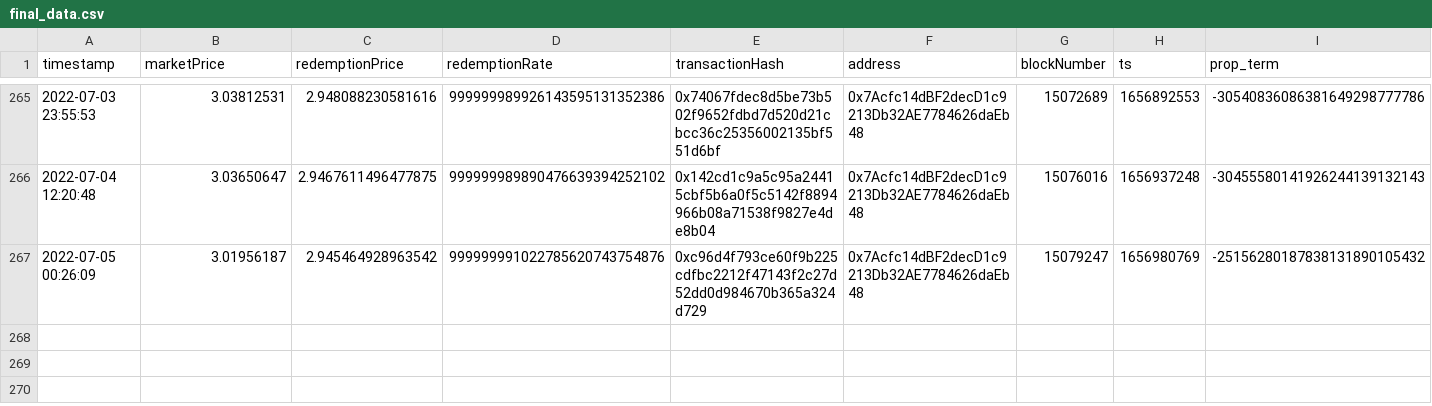
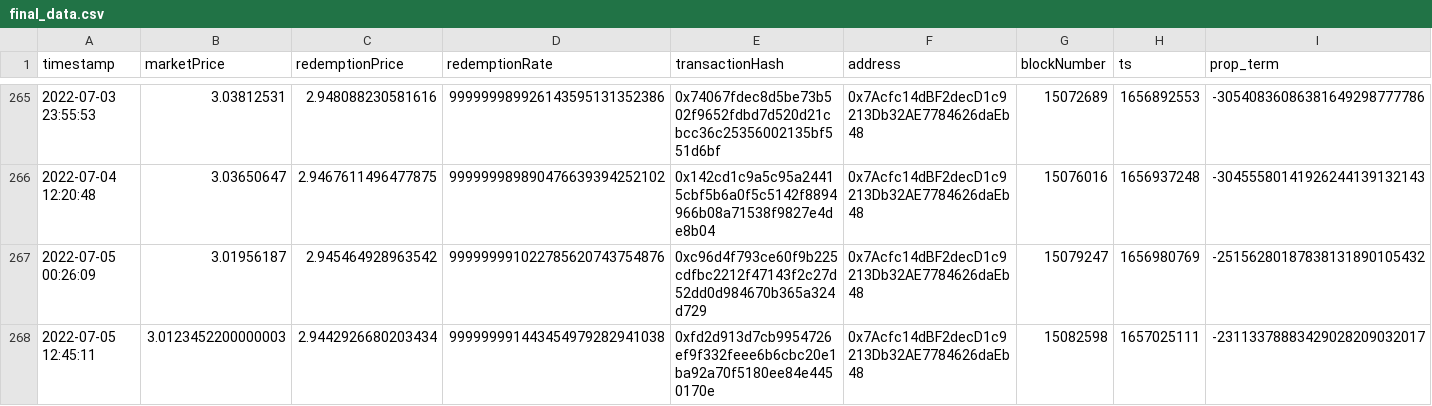
Before and after one commit to reflexer-labs/geb-data-science, a CSV file: controller/output/final_data.csv, drawn as a sheet; only a part is shown, gaps mark what is left out; rows hold the shown columns only; the diff names each change by its address in the sheet, - before the commit and + after, or states it on an @@ line.

Commit message:
update controller monitoring

```diff
--- a/controller/output/final_data.csv
+++ b/controller/output/final_data.csv
+row 268: 2022-07-05 12:45:11 | 3.0123452200000003 | 2.9442926680203434 | 999999991443454979282941038 | 0xfd2d913d7cb9954726ef9f332feee6b6cbc20e1ba92a70f5180ee84e4450170e | 0x7Acfc14dBF2decD1c9213Db32AE7784626daEb48 | 15082598 | 1657025111 | -23113378883429028209032017
```
Also changed, not shown: 2 other files.
